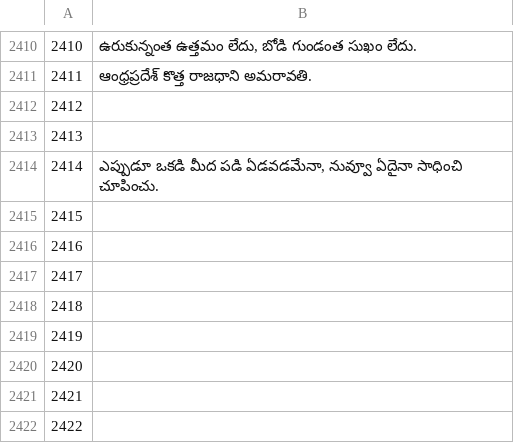
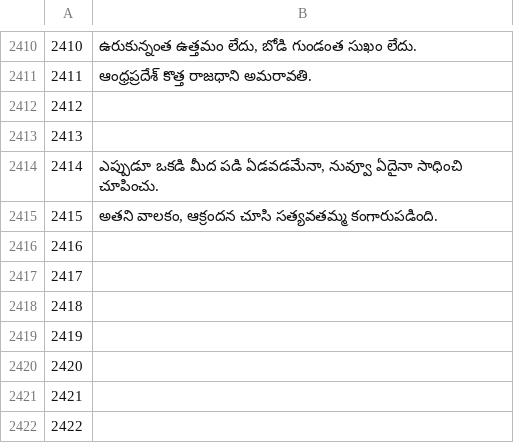
Before and after one commit to common-voice/cv-global-sprint-sentences, a CSV file: corpus.te.csv, drawn as a sheet; only a part is shown, gaps mark what is left out.

Commit message:
New translations corpus.csv (Telugu)

```diff
--- a/corpus.te.csv
+++ b/corpus.te.csv
@@ -2414,3 +2414,3 @@
 "2414","ఎప్పుడూ ఒకడి మీద పడి ఏడవడమేనా, నువ్వూ ఏదైనా సాధించి చూపించు."
-"2415",""
+"2415","అతని వాలకం, ఆక్రందన చూసి సత్యవతమ్మ కంగారుపడింది."
 "2416",""
```
